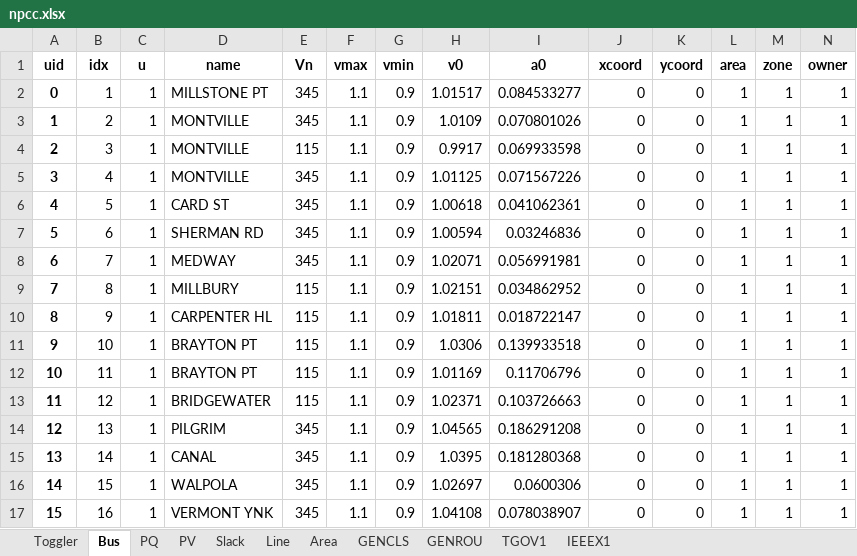
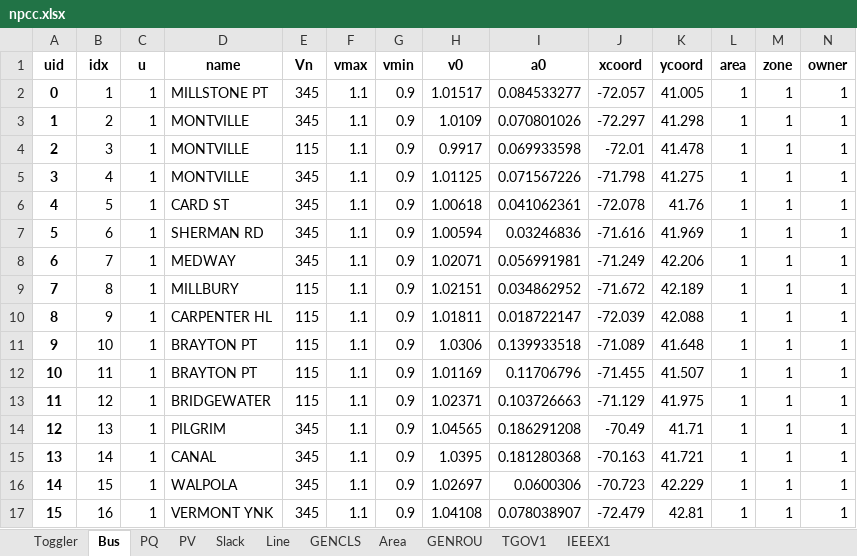
Before and after one commit to boyuan276/NY-Simple-Net, an Excel workbook: NPCC140/npcc.xlsx, sheet Bus, drawn as a sheet; only a part is shown; values as stored, in another font and other column widths than the file's, no borders; the diff covers the shown part only; the diff names each change by its address in the sheet, - before the commit and + after, or states it on an @@ line.

Commit message:
add bus location

```diff
--- a/NPCC140/npcc.xlsx (sheet Bus)
+++ b/NPCC140/npcc.xlsx (sheet Bus)
@@ sheet tab order changed: Toggler | Bus | PQ | PV | Slack | Line | GENCLS | Area | GENROU | TGOV1 | IEEEX1 @@
-J2 (xcoord): 0
+J2 (xcoord): -72.057
-K2 (ycoord): 0
+K2 (ycoord): 41.005
-J3 (xcoord): 0
+J3 (xcoord): -72.297
-K3 (ycoord): 0
+K3 (ycoord): 41.298
-J4 (xcoord): 0
+J4 (xcoord): -72.01
-K4 (ycoord): 0
+K4 (ycoord): 41.478
-J5 (xcoord): 0
+J5 (xcoord): -71.798
-K5 (ycoord): 0
+K5 (ycoord): 41.275
-J6 (xcoord): 0
+J6 (xcoord): -72.078
-K6 (ycoord): 0
+K6 (ycoord): 41.76
-J7 (xcoord): 0
+J7 (xcoord): -71.616
-K7 (ycoord): 0
+K7 (ycoord): 41.969
-J8 (xcoord): 0
+J8 (xcoord): -71.249
-K8 (ycoord): 0
+K8 (ycoord): 42.206
-J9 (xcoord): 0
+J9 (xcoord): -71.672
-K9 (ycoord): 0
+K9 (ycoord): 42.189
-J10 (xcoord): 0
+J10 (xcoord): -72.039
-K10 (ycoord): 0
+K10 (ycoord): 42.088
-J11 (xcoord): 0
+J11 (xcoord): -71.089
-K11 (ycoord): 0
+K11 (ycoord): 41.648
-J12 (xcoord): 0
+J12 (xcoord): -71.455
-K12 (ycoord): 0
+K12 (ycoord): 41.507
-J13 (xcoord): 0
+J13 (xcoord): -71.129
-K13 (ycoord): 0
+K13 (ycoord): 41.975
-J14 (xcoord): 0
+J14 (xcoord): -70.49
-K14 (ycoord): 0
+K14 (ycoord): 41.71
-J15 (xcoord): 0
+J15 (xcoord): -70.163
-K15 (ycoord): 0
+K15 (ycoord): 41.721
-J16 (xcoord): 0
+J16 (xcoord): -70.723
-K16 (ycoord): 0
+K16 (ycoord): 42.229
-J17 (xcoord): 0
+J17 (xcoord): -72.479
-K17 (ycoord): 0
+K17 (ycoord): 42.81
```
Also changed, not shown: 248 edited cells elsewhere in this sheet.
